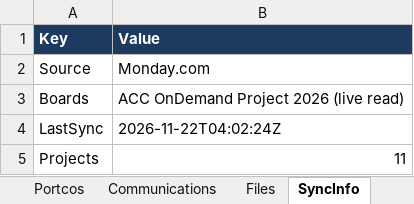
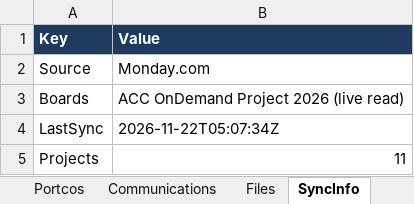
Before and after one commit to Portco-Revantage/L-L-Dashboard, an Excel workbook: data.xlsx, sheet SyncInfo, drawn as a sheet; values as stored, in another font and other column widths than the file's, no borders; the diff names each change by its address in the sheet, - before the commit and + after, or states it on an @@ line.

Commit message:
Monday sync 2026-11-22 05:07 UTC

```diff
--- a/data.xlsx (sheet SyncInfo)
+++ b/data.xlsx (sheet SyncInfo)
-B4 (Value): 2026-11-22T04:02:24Z
+B4 (Value): 2026-11-22T05:07:34Z
```
Also changed, not shown: sheet Files.
